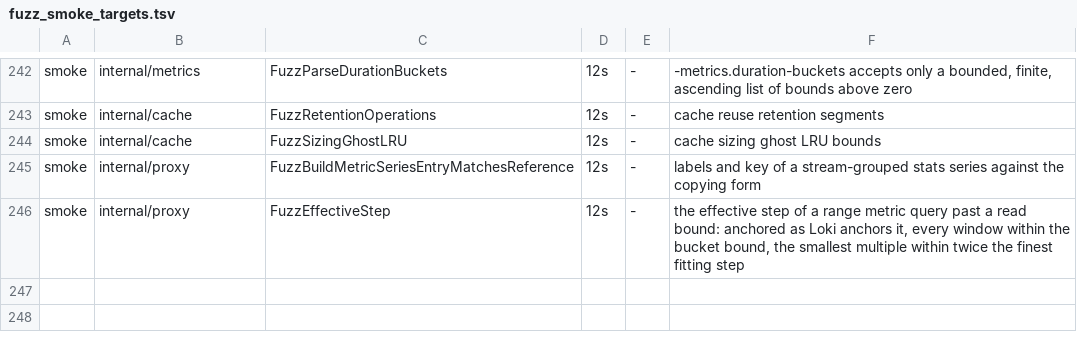
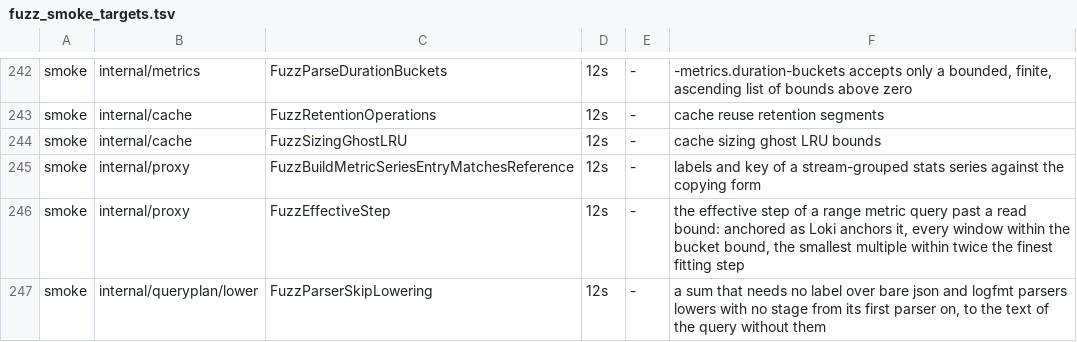
Before and after one commit to ReliablyObserve/loki-vl-proxy, a TSV file: scripts/ci/fuzz_smoke_targets.tsv, drawn as a sheet; only a part is shown, gaps mark what is left out; the diff names each change by its address in the sheet, - before the commit and + after, or states it on an @@ line.

Commit message:
perf: an ungrouped sum over json and logfmt parsers runs no parser and no parser probe (#1855)
* perf: an ungrouped sum over json and logfmt parsers runs no parser and no probe

Work in progress for #1821 item 4: typed plan skip (lower.SkipsParsers),
probe bypass from the shared plan, Loki differential, registry case, docs.

* test: record the parser sum and route parity answers, regenerate reports

* fix: fence two-parser answers cached before the sums ran no parser; hold the controls

* test: keep the range probe window test on a shape that probes

* fix: skip the probe only where the translation runs no parser; fence answers cached before

* docs(changelog): word the parser sum entry

* test: gofmt -s

* test: the e2e parser sums read lines with keys named like VictoriaLogs fields

* bench: drop the grouped control from the parser-sum set

* fix: read the translation for the probe skip without another parse site; record the plan ratchets

* test: keep the probe flight test on a shape that probes

* test: hold the skipped parser sums under evaluated roots; count the new corpus rows in the parity README

* test: record the plan ratchets after merging main

---------

Co-authored-by: szibis <szibis@users.noreply.github.com>

```diff
--- a/scripts/ci/fuzz_smoke_targets.tsv
+++ b/scripts/ci/fuzz_smoke_targets.tsv
+row 247: smoke | internal/queryplan/lower | FuzzParserSkipLowering | 12s | - | a sum that needs no label over bare json and logfmt parsers lowers with no stage from its first parser on, to the text of the query without them
```
Also changed, not shown: 45 other files.
